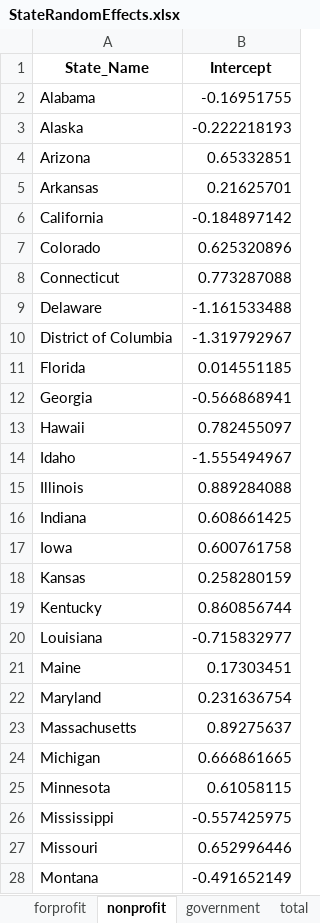
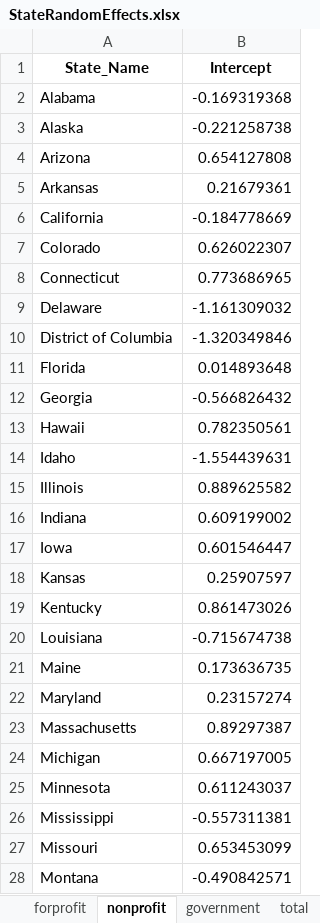
Before and after one commit to baileywellen/sud_treatment_profitstatus, an Excel workbook: Data/CleanData/StateRandomEffects.xlsx, sheet nonprofit, drawn as a sheet; only a part is shown; values as stored, in another font and other column widths than the file's, no borders; the diff covers the shown part only; the diff names each change by its address in the sheet, - before the commit and + after, or states it on an @@ line.

```diff
--- a/Data/CleanData/StateRandomEffects.xlsx (sheet nonprofit)
+++ b/Data/CleanData/StateRandomEffects.xlsx (sheet nonprofit)
-B2 (Intercept): -0.16951755
+B2 (Intercept): -0.169319368
-B3 (Intercept): -0.222218193
+B3 (Intercept): -0.221258738
-B4 (Intercept): 0.65332851
+B4 (Intercept): 0.654127808
-B5 (Intercept): 0.21625701
+B5 (Intercept): 0.21679361
-B6 (Intercept): -0.184897142
+B6 (Intercept): -0.184778669
-B7 (Intercept): 0.625320896
+B7 (Intercept): 0.626022307
-B8 (Intercept): 0.773287088
+B8 (Intercept): 0.773686965
-B9 (Intercept): -1.161533488
+B9 (Intercept): -1.161309032
-B10 (Intercept): -1.319792967
+B10 (Intercept): -1.320349846
-B11 (Intercept): 0.014551185
+B11 (Intercept): 0.014893648
-B12 (Intercept): -0.566868941
+B12 (Intercept): -0.566826432
-B13 (Intercept): 0.782455097
+B13 (Intercept): 0.782350561
-B14 (Intercept): -1.555494967
+B14 (Intercept): -1.554439631
-B15 (Intercept): 0.889284088
+B15 (Intercept): 0.889625582
-B16 (Intercept): 0.608661425
+B16 (Intercept): 0.609199002
-B17 (Intercept): 0.600761758
+B17 (Intercept): 0.601546447
-B18 (Intercept): 0.258280159
+B18 (Intercept): 0.25907597
-B19 (Intercept): 0.860856744
+B19 (Intercept): 0.861473026
-B20 (Intercept): -0.715832977
+B20 (Intercept): -0.715674738
-B21 (Intercept): 0.17303451
+B21 (Intercept): 0.173636735
-B22 (Intercept): 0.231636754
+B22 (Intercept): 0.23157274
-B23 (Intercept): 0.89275637
+B23 (Intercept): 0.89297387
-B24 (Intercept): 0.666861665
+B24 (Intercept): 0.667197005
-B25 (Intercept): 0.61058115
+B25 (Intercept): 0.611243037
-B26 (Intercept): -0.557425975
+B26 (Intercept): -0.557311381
-B27 (Intercept): 0.652996446
+B27 (Intercept): 0.653453099
-B28 (Intercept): -0.491652149
+B28 (Intercept): -0.490842571
```
Also changed, not shown: 24 edited cells elsewhere in this sheet, sheet all_combined, sheet government, sheet total, sheet forprofit, Data/CleanData/YearRandomEffects.xlsx, 9 other files.
